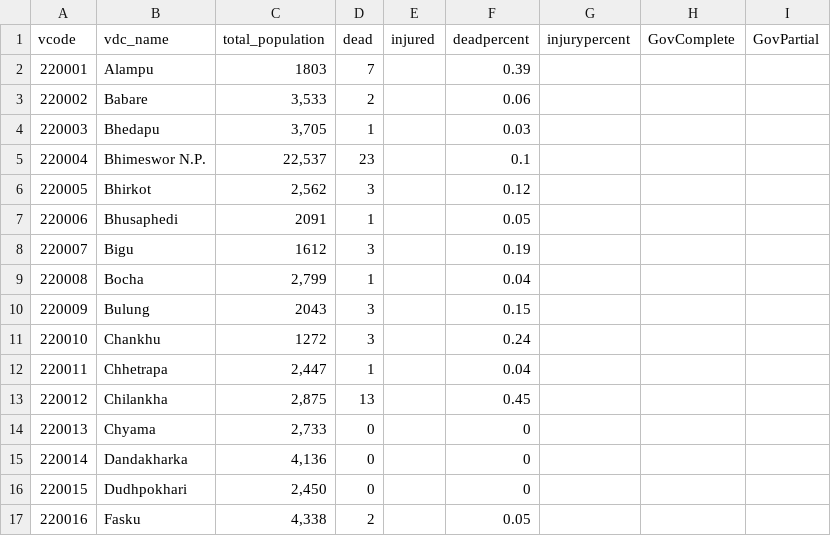
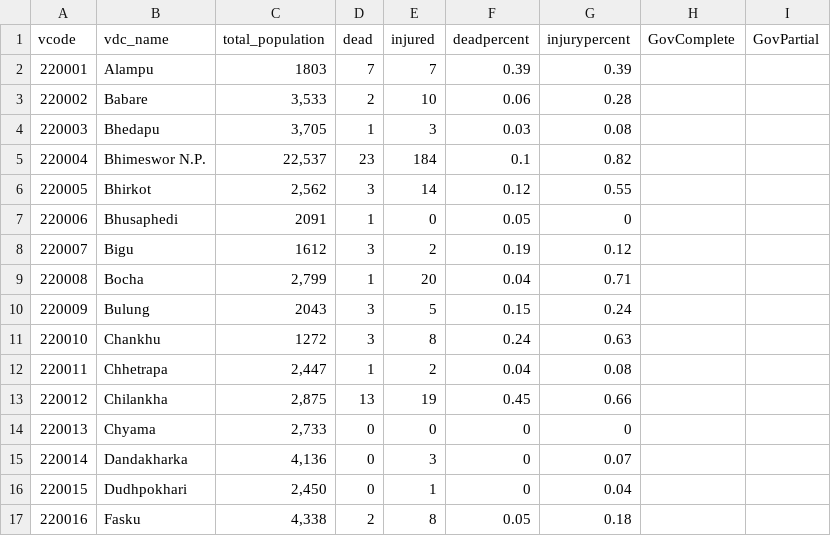
Before and after one commit to KathmanduLivingLabs/dolakha-casualty-map, a CSV file: data/data.csv, drawn as a sheet; only a part is shown; the diff covers the shown part only.

Commit message:
Updating data

```diff
--- a/data/data.csv
+++ b/data/data.csv
@@ -1,17 +1,17 @@
 vcode,vdc_name,total_population,dead,injured,deadpercent,injurypercent,GovComplete,GovPartial
-220001,Alampu,1803,7,,0.39,,,
-220002,Babare,"3,533",2,,0.06,,,
-220003,Bhedapu,"3,705",1,,0.03,,,
-220004,Bhimeswor N.P.,"22,537",23,,0.1,,,
-220005,Bhirkot,"2,562",3,,0.12,,,
-220006,Bhusaphedi,2091,1,,0.05,,,
-220007,Bigu,1612,3,,0.19,,,
-220008,Bocha,"2,799",1,,0.04,,,
-220009,Bulung,2043,3,,0.15,,,
-220010,Chankhu,1272,3,,0.24,,,
-220011,Chhetrapa,"2,447",1,,0.04,,,
-220012,Chilankha,"2,875",13,,0.45,,,
-220013,Chyama,"2,733",0,,0,,,
-220014,Dandakharka,"4,136",0,,0,,,
-220015,Dudhpokhari,"2,450",0,,0,,,
-220016,Fasku,"4,338",2,,0.05,,,
+220001,Alampu,1803,7,7,0.39,0.39,,
+220002,Babare,"3,533",2,10,0.06,0.28,,
+220003,Bhedapu,"3,705",1,3,0.03,0.08,,
+220004,Bhimeswor N.P.,"22,537",23,184,0.1,0.82,,
+220005,Bhirkot,"2,562",3,14,0.12,0.55,,
+220006,Bhusaphedi,2091,1,0,0.05,0,,
+220007,Bigu,1612,3,2,0.19,0.12,,
+220008,Bocha,"2,799",1,20,0.04,0.71,,
+220009,Bulung,2043,3,5,0.15,0.24,,
+220010,Chankhu,1272,3,8,0.24,0.63,,
+220011,Chhetrapa,"2,447",1,2,0.04,0.08,,
+220012,Chilankha,"2,875",13,19,0.45,0.66,,
+220013,Chyama,"2,733",0,0,0,0,,
+220014,Dandakharka,"4,136",0,3,0,0.07,,
+220015,Dudhpokhari,"2,450",0,1,0,0.04,,
+220016,Fasku,"4,338",2,8,0.05,0.18,,
```
Also changed, not shown: 72 edited cells elsewhere in this file, 4 other files.
